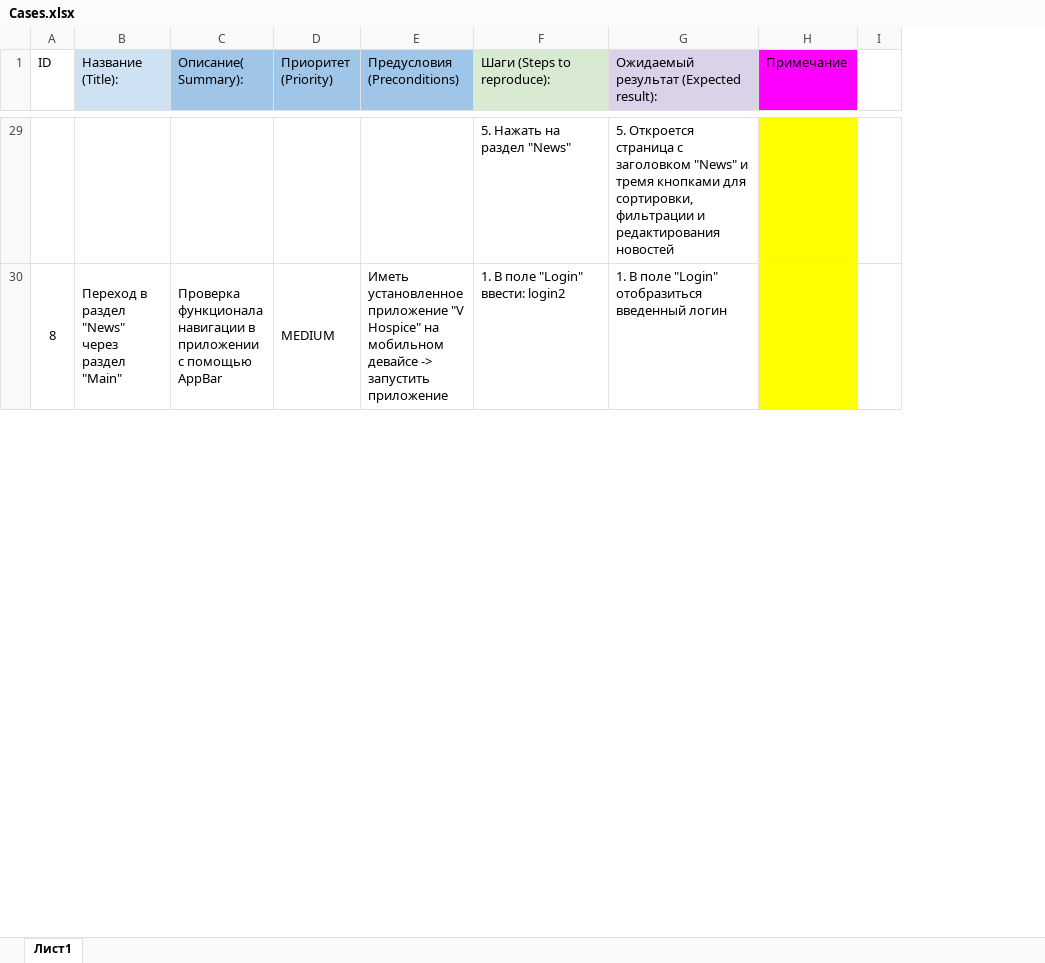
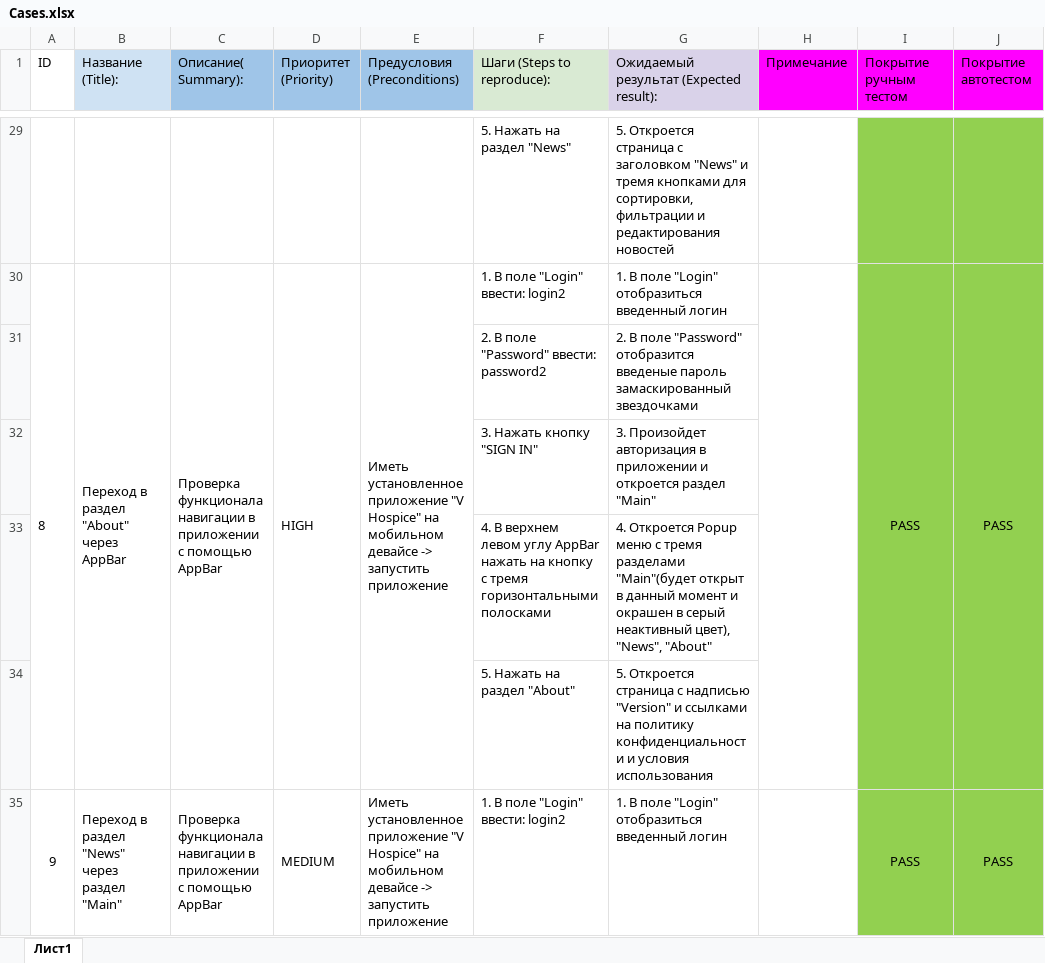
Before and after one commit to Ambickatus/QAMID_Diploma, an Excel workbook: Cases.xlsx, sheet Лист1, drawn as a sheet; only a part is shown, gaps mark what is left out; values as stored, in another font and other column widths than the file's, no borders; removed rows and columns are numbered as before the commit, all else as after; the diff covers the shown part only; the diff names each change by its address in the sheet, - before the commit and + after, or states it on an @@ line.

Commit message:
finished version 1.0

```diff
--- a/Cases.xlsx (sheet Лист1)
+++ b/Cases.xlsx (sheet Лист1)
-column I, empty
+column I (Покрытие ручным тестом), row 35: PASS
+column J (Покрытие автотестом), row 35: PASS
-H29 fill: #FFFF00
+H29 fill: none
+row 30: 8 | Переход в раздел "About" через AppBar | Проверка функционала навигации в приложении с помощью AppBar | HIGH | Иметь установленное приложение "V Hospice" на мобильном девайсе -> запустить приложение | 1. В поле "Login" ввести: login2 | 1. В поле "Login" отобразиться введенный логин |  | PASS | PASS
@@ row 76 moved to row 31: 2. В поле "Password" ввести: password2 @@
@@ row 77 moved to row 32: 3. Нажать кнопку "SIGN IN" @@
@@ row 78 moved to row 33: 4. В верхнем левом углу AppBar нажать на… @@
+row 34:  |  |  |  |  | 5. Нажать на раздел "About" | 5. Откроется страница с надписью "Version" и ссылками на политику конфиденциальности и условия использования
@@ column A (ID) renumbered between rows 35 and 286 @@
-H35 fill: #FFFF00
+H35 fill: none
```
Also changed, not shown: 14 added rows, 48 removed rows, 6 moved rows, 5 edited cells and cell formats elsewhere in this sheet, Check.xlsx, 44 other files.
